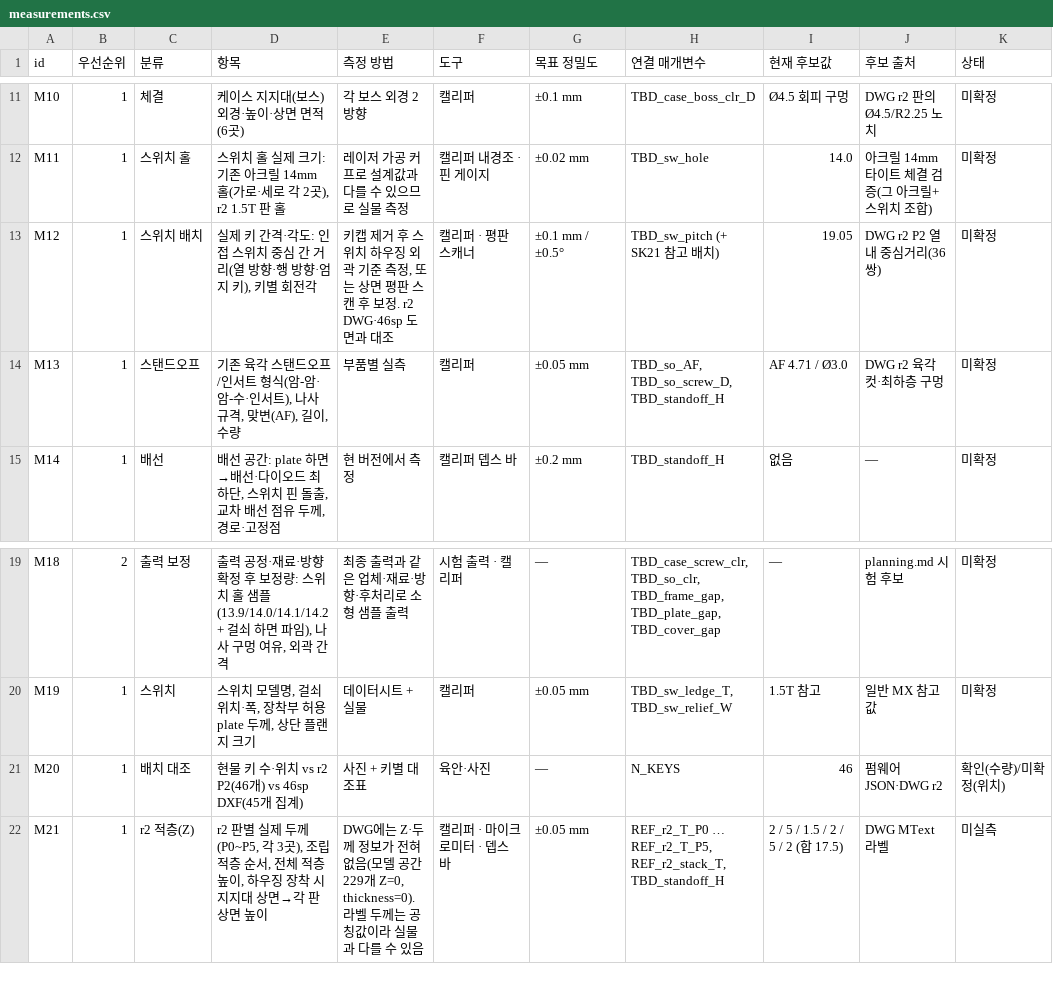
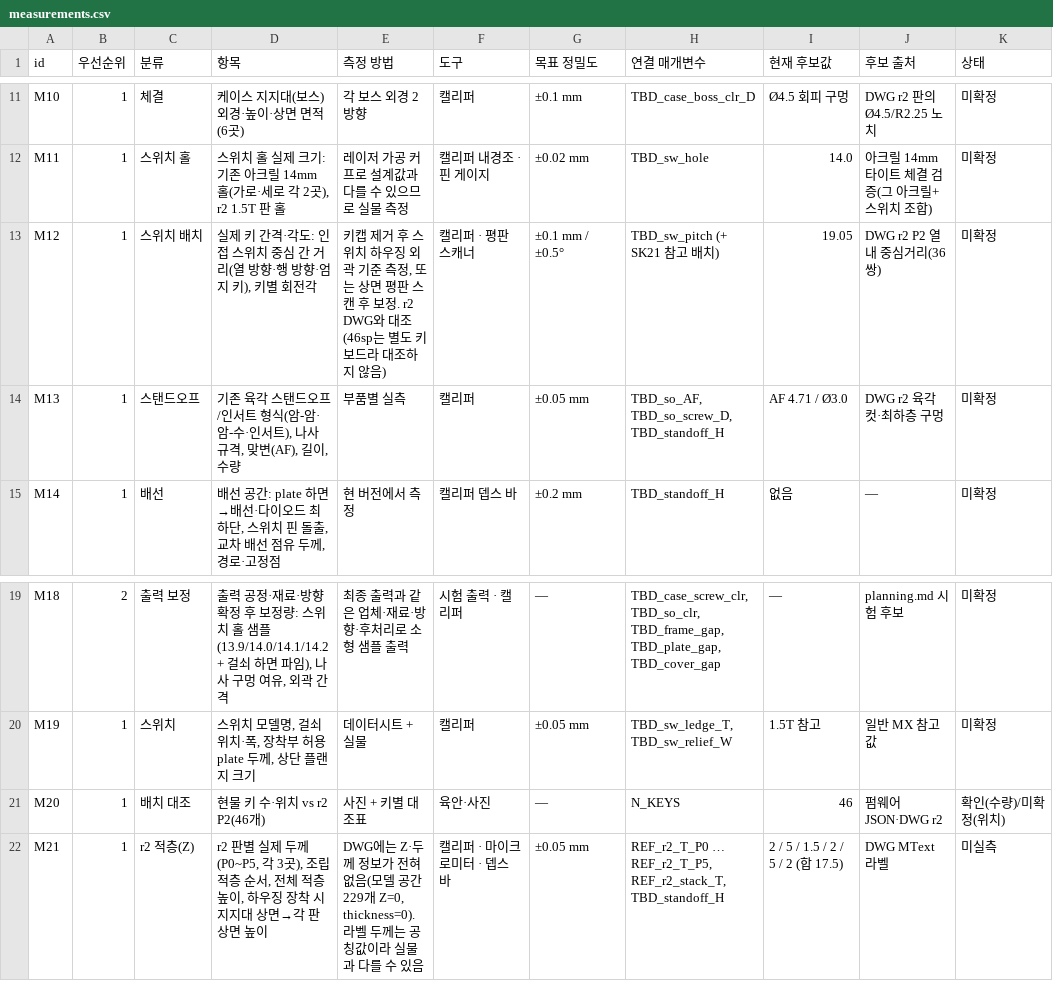
Before and after one commit to zzskm/keyboard, a CSV file: 46es/model/measurements.csv, drawn as a sheet; only a part is shown, gaps mark what is left out; the diff names each change by its address in the sheet, - before the commit and + after, or states it on an @@ line.

```diff
--- a/46es/model/measurements.csv
+++ b/46es/model/measurements.csv
-E13 (측정 방법): …보정. r2 DWG·46sp 도면과 대조
+E13 (측정 방법): …보정. r2 DWG와 대조(46sp는 별도 키보드라 대조하지 않음)
-D21 (항목): 현물 키 수·위치 vs r2 P2(46개) vs 46sp DXF(45개 집계)
+D21 (항목): 현물 키 수·위치 vs r2 P2(46개)
```
Also changed, not shown: 6 other files.
